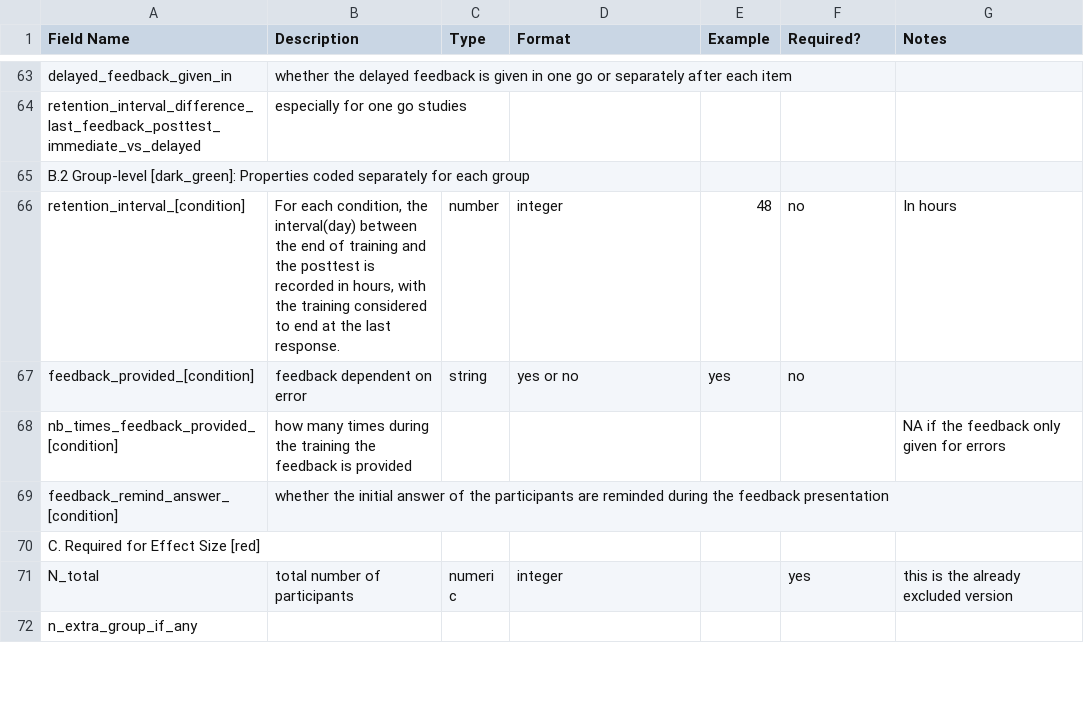
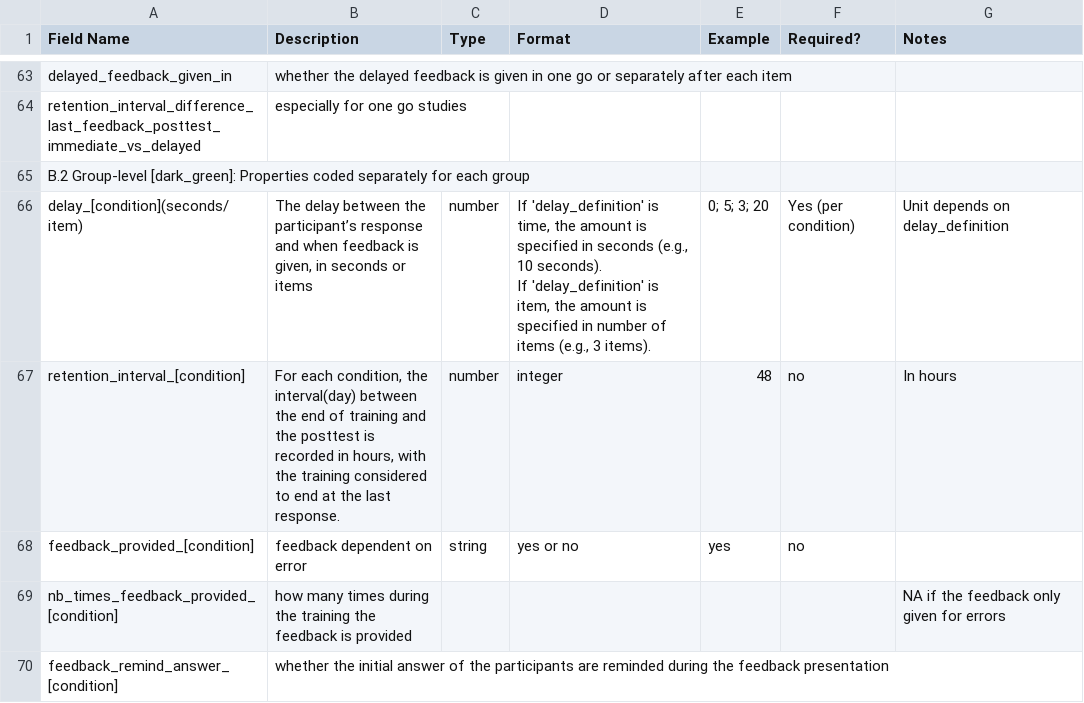
Before and after one commit to ervanihank/Meta_Analysis_Feedback_Timing, a CSV file: MA_Feedback_Data_Extraction_CodeBook.csv, drawn as a sheet; only a part is shown, gaps mark what is left out; the shorter side is filled out with more unchanged rows.

```diff
--- a/MA_Feedback_Data_Extraction_CodeBook.csv
+++ b/MA_Feedback_Data_Extraction_CodeBook.csv
@@ -109,2 +109,4 @@ retention_interval_difference_last_feedback_posttest_immediate_vs_delayed,especi
 B.2 Group-level [dark_green]: Properties coded separately for each group,,,,,,
+delay_[condition](seconds/item),"The delay between the participant’s response and when feedback is given, in seconds or items",number,"If 'delay_definition' is time, the amount is specified in seconds (e.g., 10 seconds).
+If 'delay_definition' is item, the amount is specified in number of items (e.g., 3 items).",0; 5; 3; 20,Yes (per condition),Unit depends on delay_definition
 retention_interval_[condition],"For each condition, the interval(day) between the end of training and the posttest is recorded in hours, with the training considered to end at the last response.",number,integer,48,no,In hours
```
Also changed, not shown: MA_Feedback_Data.csv.
